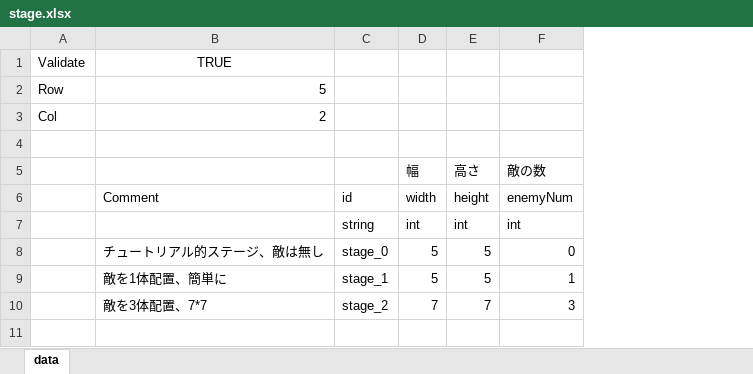
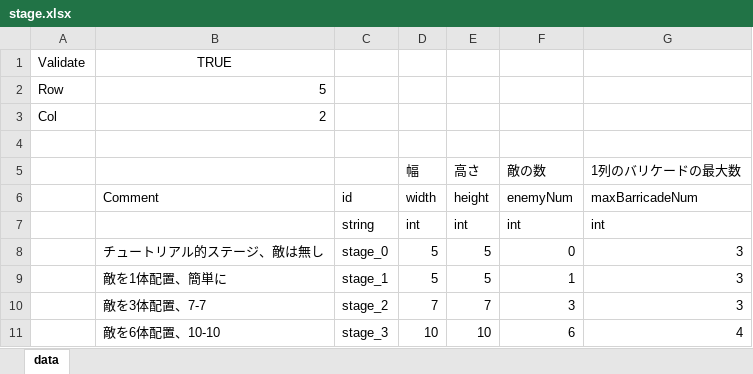
Before and after one commit to Klanly/marupeke-ikd.github.io, an Excel workbook: develop/unity/prj/PreventIntrusions/RowData/Table/stage.xlsx, sheet data, drawn as a sheet; values as stored, in another font and other column widths than the file's, no borders; the diff names each change by its address in the sheet, - before the commit and + after, or states it on an @@ line.

```diff
--- a/develop/unity/prj/PreventIntrusions/RowData/Table/stage.xlsx (sheet data)
+++ b/develop/unity/prj/PreventIntrusions/RowData/Table/stage.xlsx (sheet data)
+column G, rows 5-10: 1列のバリケードの最大数 | maxBarricadeNum | int | 3 | 3 | 3
-B10: 敵を3体配置、7*7
+B10: 敵を3体配置、7-7
+row 11:  | 敵を6体配置、10-10 | stage_3 | 10 | 10 | 6 | 4
```
Also changed, not shown: 5 other files.
